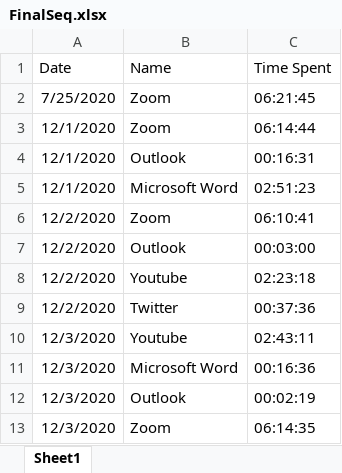
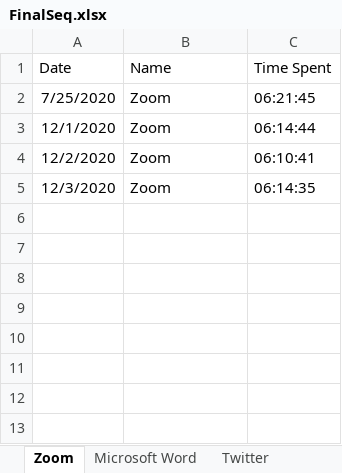
Before and after one commit to 201019-UiPath/Team1EmptyString-P2, an Excel workbook: ExitSequence/FinalSeq.xlsx, sheet Zoom, drawn as a sheet; values as stored, in another font and other column widths than the file's, no borders; the diff names each change by its address in the sheet, - before the commit and + after, or states it on an @@ line.

```diff
--- a/ExitSequence/FinalSeq.xlsx (sheet Zoom)
+++ b/ExitSequence/FinalSeq.xlsx (sheet Zoom)
-sheet tab: Sheet1
+sheet tab: Zoom
+sheet tab: Microsoft Word
+sheet tab: Twitter
-row 4: 12/1/2020 | Outlook | 00:16:31
-row 5: 12/1/2020 | Microsoft Word | 02:51:23
-row 7: 12/2/2020 | Outlook | 00:03:00
-row 8: 12/2/2020 | Youtube | 02:23:18
-row 9: 12/2/2020 | Twitter | 00:37:36
-row 10: 12/3/2020 | Youtube | 02:43:11
-row 11: 12/3/2020 | Microsoft Word | 00:16:36
-row 12: 12/3/2020 | Outlook | 00:02:19
```
Also changed, not shown: other sheet tabs, ExitSequence/CurrentSeq.xlsx, 3 other files.
